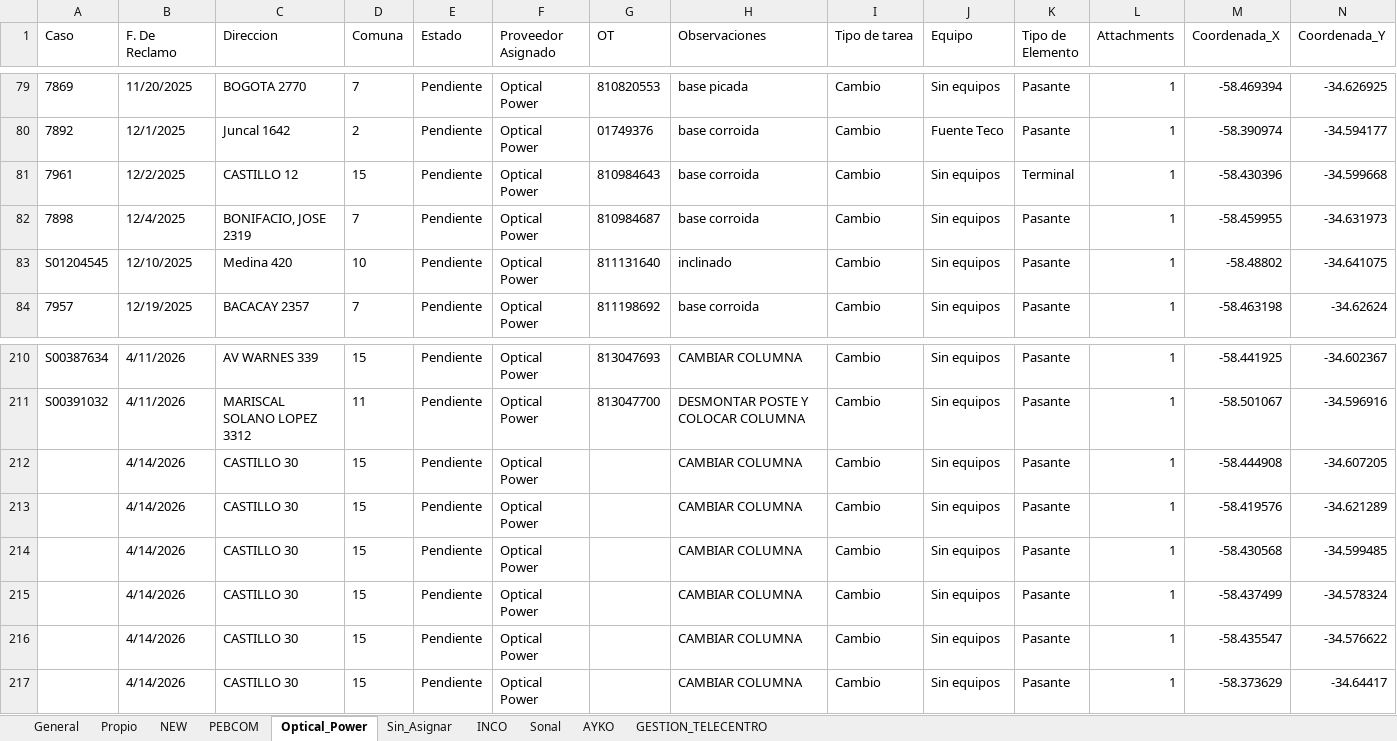
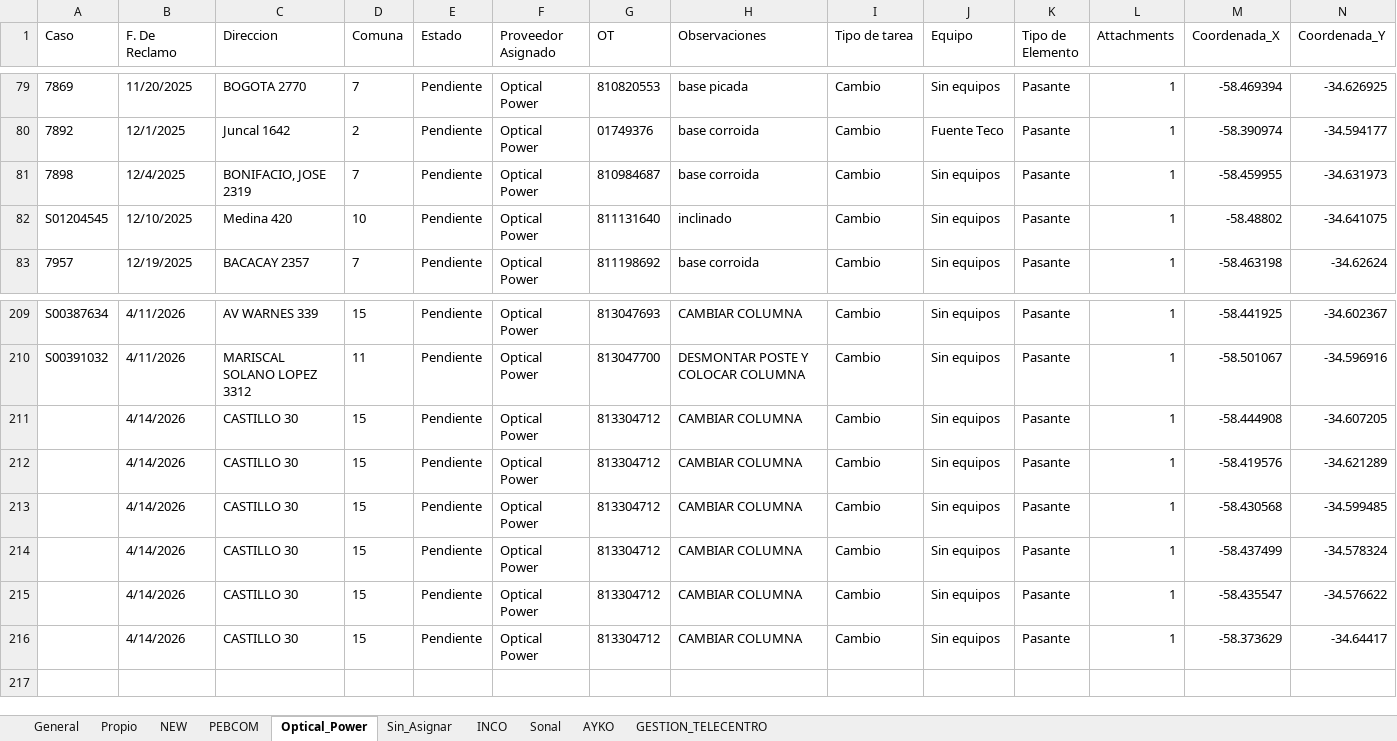
Before and after one commit to gestiondereclamosteco/pendientes_mantenimiento, an Excel workbook: mapa_interactivo.xlsx, sheet Optical_Power, drawn as a sheet; only a part is shown, gaps mark what is left out; values as stored, in another font and other column widths than the file's, no borders; removed rows and columns are numbered as before the commit, all else as after; rows hold the shown columns only; the diff names each change by its address in the sheet, - before the commit and + after, or states it on an @@ line.

```diff
--- a/mapa_interactivo.xlsx (sheet Optical_Power)
+++ b/mapa_interactivo.xlsx (sheet Optical_Power)
-row 81: 7961 | 12/2/2025 | CASTILLO 12 | 15 | Pendiente | Optical Power | 810984643 | base corroida | Cambio | Sin equipos | Terminal | 1 | -58.430396 | -34.599668
-G211:G216 (OT): (empty)
+G211:G216 (OT): 813304712
```
Also changed, not shown: sheet General, sheet Sin_Asignar, sheet NEW, 1 other file.
